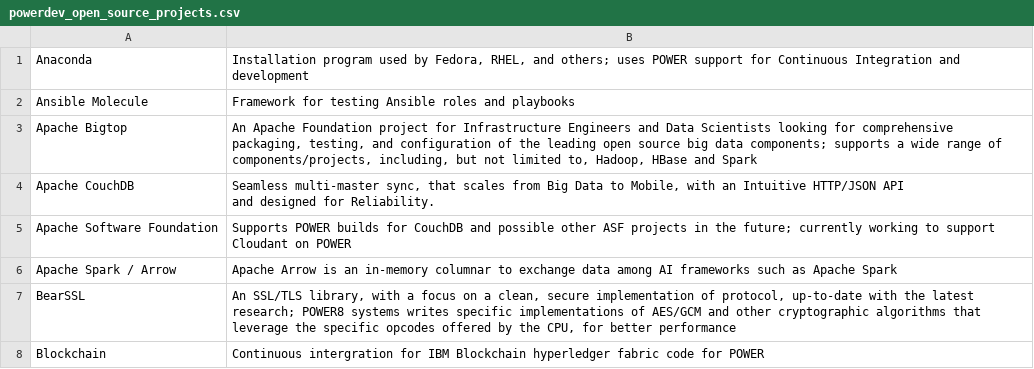
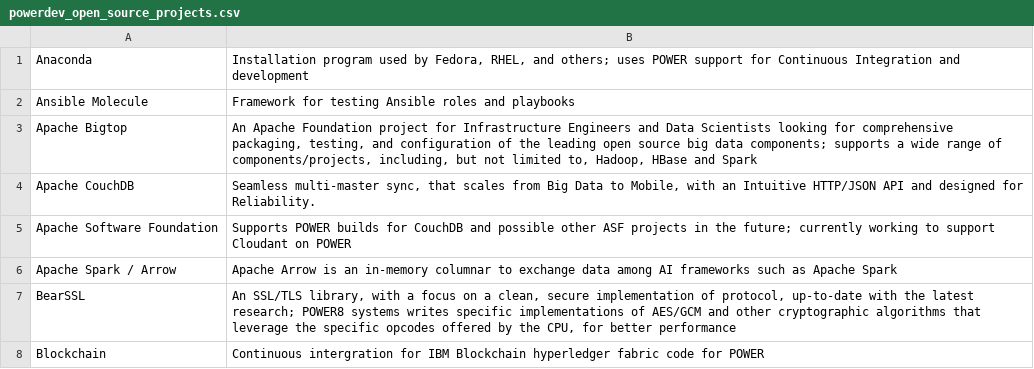
Before and after one commit to osuosl/osuosl-pelican, a CSV file: content/services/csv/powerdev_open_source_projects.csv, drawn as a sheet; only a part is shown.

Commit message:
Reduce Apache CouchDB to one line

```diff
--- a/content/services/csv/powerdev_open_source_projects.csv
+++ b/content/services/csv/powerdev_open_source_projects.csv
@@ -3,4 +3,3 @@
 "Apache Bigtop","An Apache Foundation project for Infrastructure Engineers and Data Scientists looking for comprehensive packaging, testing, and configuration of the leading open source big data components; supports a wide range of components/projects, including, but not limited to, Hadoop, HBase and Spark"
-"Apache CouchDB", "Seamless multi-master sync, that scales from Big Data to Mobile, with an Intuitive HTTP/JSON API
-and designed for Reliability."
+"Apache CouchDB", "Seamless multi-master sync, that scales from Big Data to Mobile, with an Intuitive HTTP/JSON API and designed for Reliability."
 "Apache Software Foundation","Supports POWER builds for CouchDB and possible other ASF projects in the future; currently working to support Cloudant on POWER"
```
